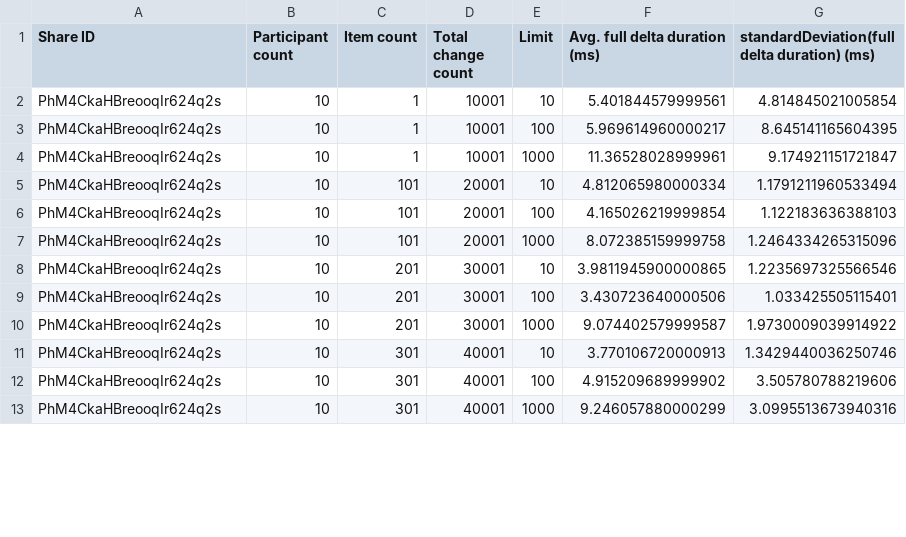
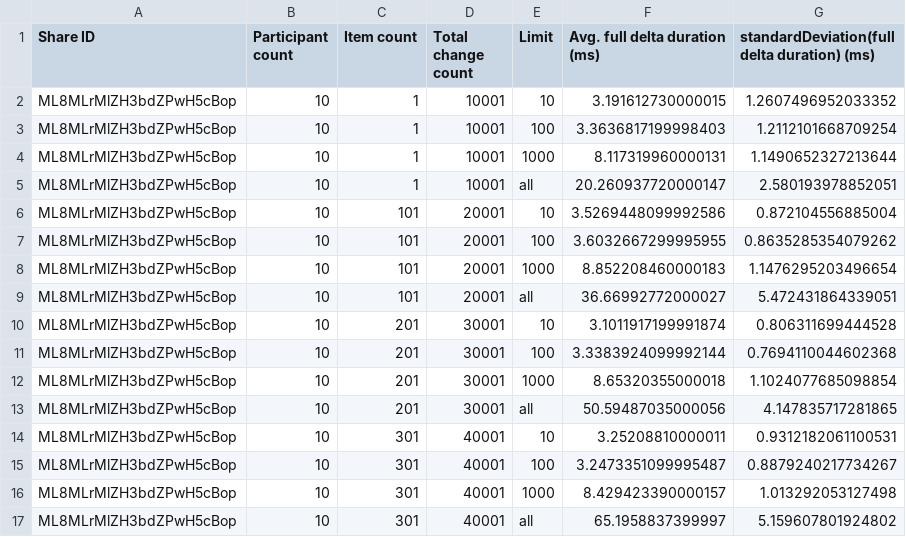
Before and after one commit to personalizedrefrigerator/joplin, a CSV file: packages/server/benchmarks/delta-perf-full-2.csv, drawn as a sheet; only a part is shown; the diff covers the shown part only.

Commit message:
Include time for a full delta in benchmark results

```diff
--- a/packages/server/benchmarks/delta-perf-full-2.csv
+++ b/packages/server/benchmarks/delta-perf-full-2.csv
@@ -1,13 +1,17 @@
 Share ID,Participant count,Item count,Total change count,Limit,Avg. full delta duration (ms),standardDeviation(full delta duration) (ms)
-PhM4CkaHBreooqIr624q2s,10,1,10001,10,5.401844579999561,4.814845021005854
-PhM4CkaHBreooqIr624q2s,10,1,10001,100,5.969614960000217,8.645141165604395
-PhM4CkaHBreooqIr624q2s,10,1,10001,1000,11.36528028999961,9.174921151721847
-PhM4CkaHBreooqIr624q2s,10,101,20001,10,4.812065980000334,1.1791211960533494
-PhM4CkaHBreooqIr624q2s,10,101,20001,100,4.165026219999854,1.122183636388103
-PhM4CkaHBreooqIr624q2s,10,101,20001,1000,8.072385159999758,1.2464334265315096
-PhM4CkaHBreooqIr624q2s,10,201,30001,10,3.9811945900000865,1.2235697325566546
-PhM4CkaHBreooqIr624q2s,10,201,30001,100,3.430723640000506,1.033425505115401
-PhM4CkaHBreooqIr624q2s,10,201,30001,1000,9.074402579999587,1.9730009039914922
-PhM4CkaHBreooqIr624q2s,10,301,40001,10,3.770106720000913,1.3429440036250746
-PhM4CkaHBreooqIr624q2s,10,301,40001,100,4.915209689999902,3.505780788219606
-PhM4CkaHBreooqIr624q2s,10,301,40001,1000,9.246057880000299,3.0995513673940316
+ML8MLrMlZH3bdZPwH5cBop,10,1,10001,10,3.191612730000015,1.2607496952033352
+ML8MLrMlZH3bdZPwH5cBop,10,1,10001,100,3.3636817199998403,1.2112101668709254
+ML8MLrMlZH3bdZPwH5cBop,10,1,10001,1000,8.117319960000131,1.1490652327213644
+ML8MLrMlZH3bdZPwH5cBop,10,1,10001,all,20.260937720000147,2.580193978852051
+ML8MLrMlZH3bdZPwH5cBop,10,101,20001,10,3.5269448099992586,0.872104556885004
+ML8MLrMlZH3bdZPwH5cBop,10,101,20001,100,3.6032667299995955,0.8635285354079262
+ML8MLrMlZH3bdZPwH5cBop,10,101,20001,1000,8.852208460000183,1.1476295203496654
+ML8MLrMlZH3bdZPwH5cBop,10,101,20001,all,36.66992772000027,5.472431864339051
+ML8MLrMlZH3bdZPwH5cBop,10,201,30001,10,3.1011917199991874,0.806311699444528
+ML8MLrMlZH3bdZPwH5cBop,10,201,30001,100,3.3383924099992144,0.7694110044602368
+ML8MLrMlZH3bdZPwH5cBop,10,201,30001,1000,8.65320355000018,1.1024077685098854
+ML8MLrMlZH3bdZPwH5cBop,10,201,30001,all,50.59487035000056,4.147835717281865
+ML8MLrMlZH3bdZPwH5cBop,10,301,40001,10,3.25208810000011,0.9312182061100531
+ML8MLrMlZH3bdZPwH5cBop,10,301,40001,100,3.2473351099995487,0.8879240217734267
+ML8MLrMlZH3bdZPwH5cBop,10,301,40001,1000,8.429423390000157,1.013292053127498
+ML8MLrMlZH3bdZPwH5cBop,10,301,40001,all,65.1958837399997,5.159607801924802
```
Also changed, not shown: 6 added rows and 54 edited cells elsewhere in this file, 1 other file.
